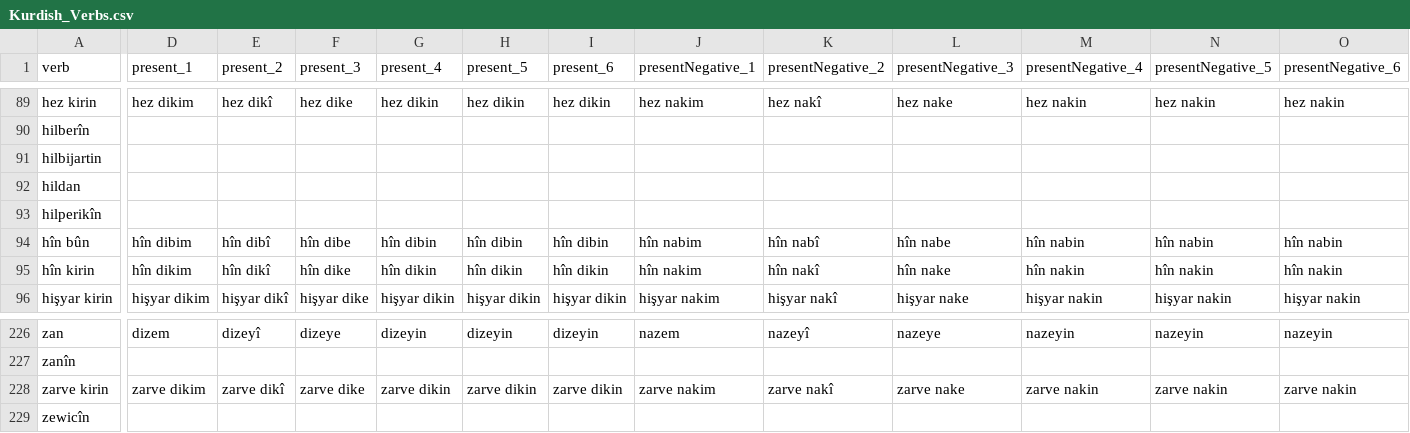
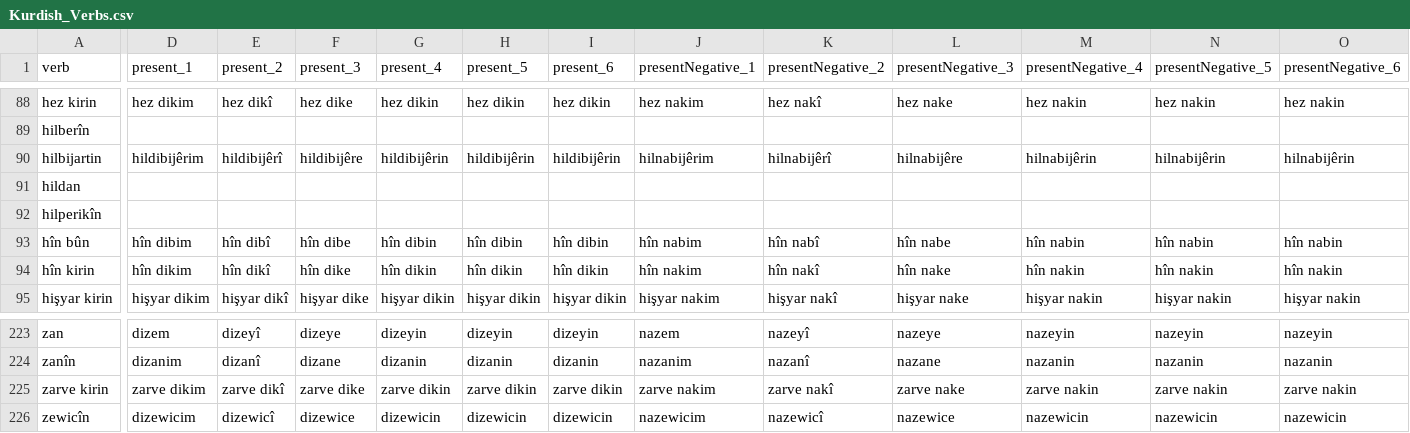
Before and after one commit to eylul-horozoglu/kurdish-conjugator, a CSV file: Kurdish_Verbs.csv, drawn as a sheet; only a part is shown, gaps mark what is left out; addresses are those after the commit; the diff covers the shown part only; the diff names each change by its address in the sheet, - before the commit and + after, or states it on an @@ line.

```diff
--- a/Kurdish_Verbs.csv
+++ b/Kurdish_Verbs.csv
-D90 (present_1): (empty)
+D90 (present_1): hildibijêrim
-E90 (present_2): (empty)
+E90 (present_2): hildibijêrî
-F90 (present_3): (empty)
+F90 (present_3): hildibijêre
-G90 (present_4): (empty)
+G90 (present_4): hildibijêrin
-H90 (present_5): (empty)
+H90 (present_5): hildibijêrin
-I90 (present_6): (empty)
+I90 (present_6): hildibijêrin
-J90 (presentNegative_1): (empty)
+J90 (presentNegative_1): hilnabijêrim
-K90 (presentNegative_2): (empty)
+K90 (presentNegative_2): hilnabijêrî
-L90 (presentNegative_3): (empty)
+L90 (presentNegative_3): hilnabijêre
-M90 (presentNegative_4): (empty)
+M90 (presentNegative_4): hilnabijêrin
-N90 (presentNegative_5): (empty)
+N90 (presentNegative_5): hilnabijêrin
-O90 (presentNegative_6): (empty)
+O90 (presentNegative_6): hilnabijêrin
-D224 (present_1): (empty)
+D224 (present_1): dizanim
-E224 (present_2): (empty)
+E224 (present_2): dizanî
-F224 (present_3): (empty)
+F224 (present_3): dizane
-G224 (present_4): (empty)
+G224 (present_4): dizanin
-H224 (present_5): (empty)
+H224 (present_5): dizanin
-I224 (present_6): (empty)
+I224 (present_6): dizanin
-J224 (presentNegative_1): (empty)
+J224 (presentNegative_1): nazanim
-K224 (presentNegative_2): (empty)
+K224 (presentNegative_2): nazanî
-L224 (presentNegative_3): (empty)
+L224 (presentNegative_3): nazane
-M224 (presentNegative_4): (empty)
+M224 (presentNegative_4): nazanin
-N224 (presentNegative_5): (empty)
+N224 (presentNegative_5): nazanin
-O224 (presentNegative_6): (empty)
+O224 (presentNegative_6): nazanin
-D226 (present_1): (empty)
+D226 (present_1): dizewicim
-E226 (present_2): (empty)
+E226 (present_2): dizewicî
-F226 (present_3): (empty)
+F226 (present_3): dizewice
-G226 (present_4): (empty)
+G226 (present_4): dizewicin
-H226 (present_5): (empty)
+H226 (present_5): dizewicin
-I226 (present_6): (empty)
+I226 (present_6): dizewicin
-J226 (presentNegative_1): (empty)
+J226 (presentNegative_1): nazewicim
-K226 (presentNegative_2): (empty)
+K226 (presentNegative_2): nazewicî
-L226 (presentNegative_3): (empty)
+L226 (presentNegative_3): nazewice
-M226 (presentNegative_4): (empty)
+M226 (presentNegative_4): nazewicin
-N226 (presentNegative_5): (empty)
+N226 (presentNegative_5): nazewicin
-O226 (presentNegative_6): (empty)
+O226 (presentNegative_6): nazewicin
```
Also changed, not shown: 3 removed rows and 97 edited cells elsewhere in this file.
